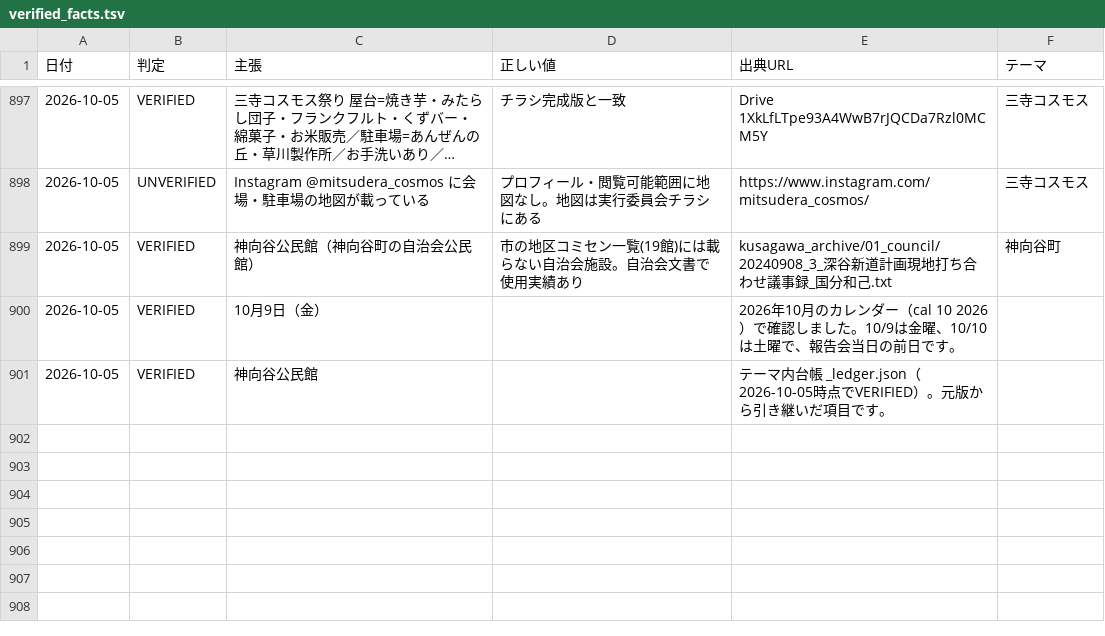
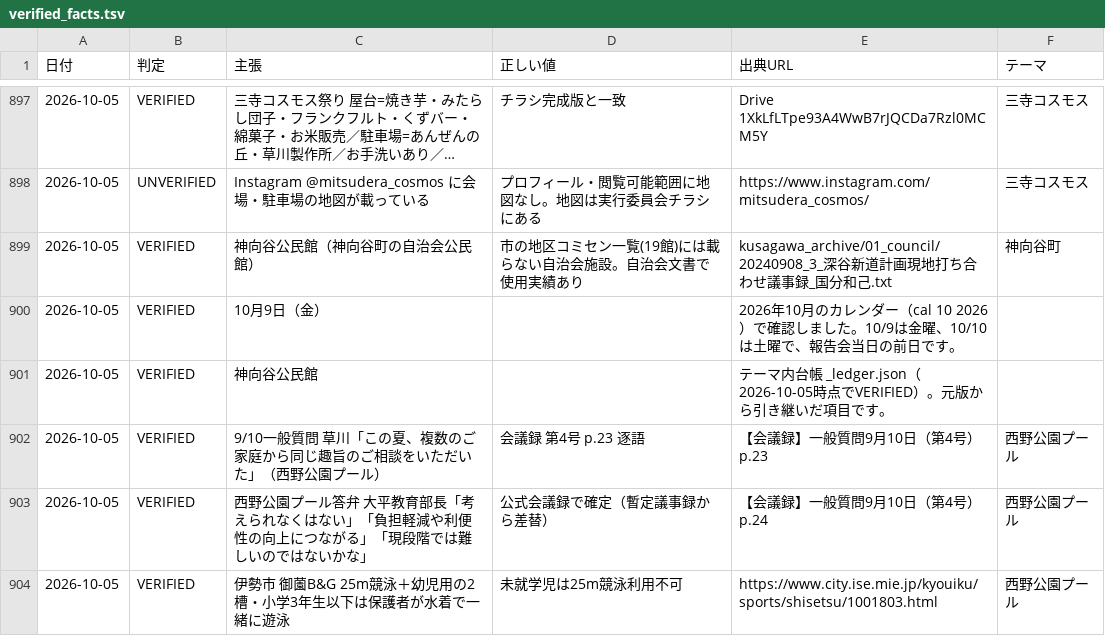
Before and after one commit to thiguchi125-debug/claude-config, a TSV file: backup/agents/knowledge/fact_ledger/verified_facts.tsv, drawn as a sheet; only a part is shown, gaps mark what is left out; long unchanged cells end in …; the diff names each change by its address in the sheet, - before the commit and + after, or states it on an @@ line.

```diff
--- a/backup/agents/knowledge/fact_ledger/verified_facts.tsv
+++ b/backup/agents/knowledge/fact_ledger/verified_facts.tsv
+row 902: 2026-10-05 | VERIFIED | 9/10一般質問 草川「この夏、複数のご家庭から同じ趣旨のご相談をいただいた」（西野公園プール） | 会議録 第4号 p.23 逐語 | 【会議録】一般質問9月10日（第4号）p.23 | 西野公園プール
+row 903: 2026-10-05 | VERIFIED | 西野公園プール答弁 大平教育部長「考えられなくはない」「負担軽減や利便性の向上につながる」「現段階では難しいのではないかな」 | 公式会議録で確定（暫定議事録から差替） | 【会議録】一般質問9月10日（第4号）p.24 | 西野公園プール
+row 904: 2026-10-05 | VERIFIED | 伊勢市 御薗B&G 25m競泳＋幼児用の2槽・小学3年生以下は保護者が水着で一緒に遊泳 | 未就学児は25m競泳利用不可 | https://www.city.ise.mie.jp/kyouiku/sports/shisetsu/1001803.html | 西野公園プール
```
Also changed, not shown: 2 other files.
